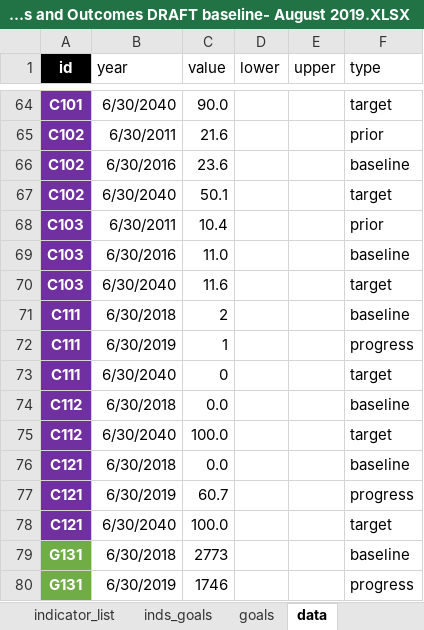
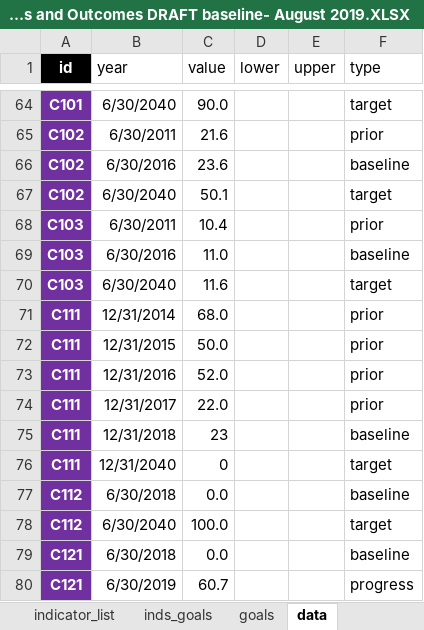
Before and after one commit to williamlai2/mv2040_outcomes_framework, an Excel workbook: MV2040 Indicators and Outcomes DRAFT baseline- August 2019.XLSX, sheet data, drawn as a sheet; only a part is shown, gaps mark what is left out; the shorter side is filled out with more unchanged rows; values as stored, in another font and other column widths than the file's, no borders; removed rows and columns are numbered as before the commit, all else as after; the diff names each change by its address in the sheet, - before the commit and + after, or states it on an @@ line.

Commit message:
data updated

```diff
--- a/MV2040 Indicators and Outcomes DRAFT baseline- August 2019.XLSX (sheet data)
+++ b/MV2040 Indicators and Outcomes DRAFT baseline- August 2019.XLSX (sheet data)
+row 71: C111 | 12/31/2014 | 68.0 |  |  | prior
+row 72: C111 | 12/31/2015 | 50.0 |  |  | prior
+row 73: C111 | 12/31/2016 | 52.0 |  |  | prior
+row 74: C111 | 12/31/2017 | 22.0 |  |  | prior
-B75 (year): 6/30/2018
+B75 (year): 12/31/2018
-C75 (value): 2
+C75 (value): 23
-row 72: C111 | 6/30/2019 | 1 |  |  | progress
-B76 (year): 6/30/2040
+B76 (year): 12/31/2040
```
Also changed, not shown: sheet indicator_list, 1 other file.
